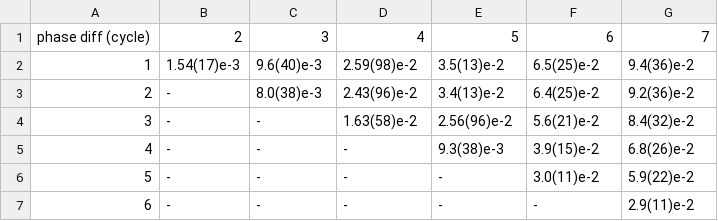
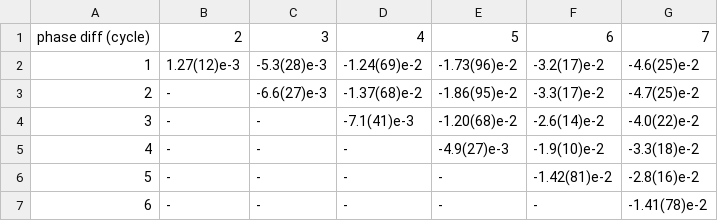
Before and after one commit to yuyichao/yyc-data, a CSV file: euriqa/experiments/rf_phase_20221104/data/phase_diff_C2Trace00000.csv, drawn as a sheet.

Commit message:
[euriqa/experiments/rf_phase_20221104] shift zero

```diff
--- a/euriqa/experiments/rf_phase_20221104/data/phase_diff_C2Trace00000.csv
+++ b/euriqa/experiments/rf_phase_20221104/data/phase_diff_C2Trace00000.csv
@@ -1,7 +1,7 @@
 phase diff (cycle),2,3,4,5,6,7
-1,1.54(17)e-3,9.6(40)e-3,2.59(98)e-2,3.5(13)e-2,6.5(25)e-2,9.4(36)e-2
-2,-,8.0(38)e-3,2.43(96)e-2,3.4(13)e-2,6.4(25)e-2,9.2(36)e-2
-3,-,-,1.63(58)e-2,2.56(96)e-2,5.6(21)e-2,8.4(32)e-2
-4,-,-,-,9.3(38)e-3,3.9(15)e-2,6.8(26)e-2
-5,-,-,-,-,3.0(11)e-2,5.9(22)e-2
-6,-,-,-,-,-,2.9(11)e-2
+1,1.27(12)e-3,-5.3(28)e-3,-1.24(69)e-2,-1.73(96)e-2,-3.2(17)e-2,-4.6(25)e-2
+2,-,-6.6(27)e-3,-1.37(68)e-2,-1.86(95)e-2,-3.3(17)e-2,-4.7(25)e-2
+3,-,-,-7.1(41)e-3,-1.20(68)e-2,-2.6(14)e-2,-4.0(22)e-2
+4,-,-,-,-4.9(27)e-3,-1.9(10)e-2,-3.3(18)e-2
+5,-,-,-,-,-1.42(81)e-2,-2.8(16)e-2
+6,-,-,-,-,-,-1.41(78)e-2
```
Also changed, not shown: euriqa/experiments/rf_phase_20221104/data/phase_diff_C3Trace00000.csv, euriqa/experiments/rf_phase_20221104/data/pulse_phase.csv, 19 other files.
